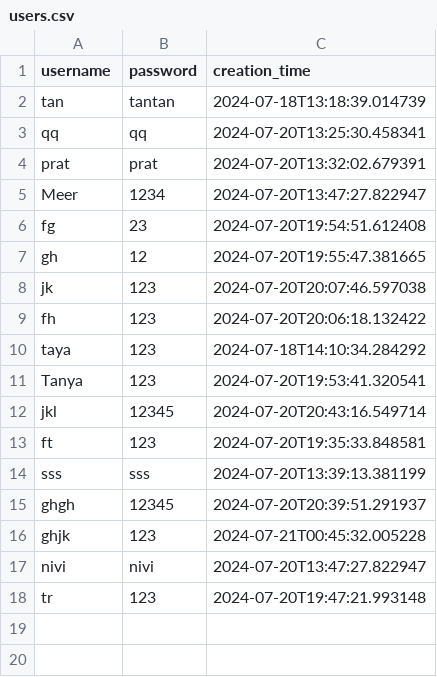
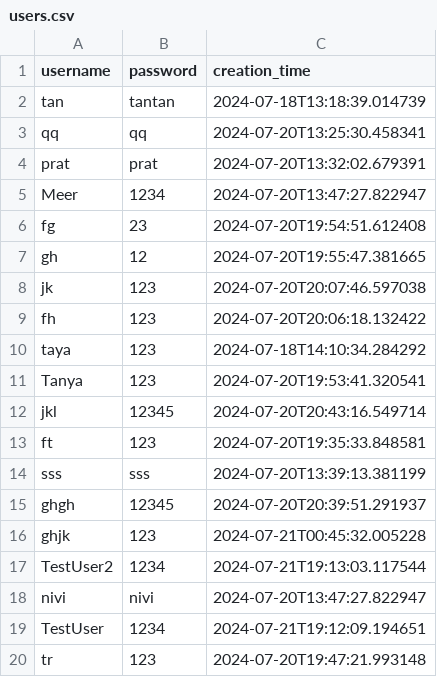
Before and after one commit to tanya-pand3y/StockTradingSimulator, a CSV file: users.csv, drawn as a sheet; the diff names each change by its address in the sheet, - before the commit and + after, or states it on an @@ line.

Commit message:
Added the transition to go from login to signup. Further implemented the functionality to create new user files in UserPortfolioData everytime a new user signs up.

```diff
--- a/users.csv
+++ b/users.csv
+row 17: TestUser2 | 1234 | 2024-07-21T19:13:03.117544
+row 19: TestUser | 1234 | 2024-07-21T19:12:09.194651
```
Also changed, not shown: 17 other files.
